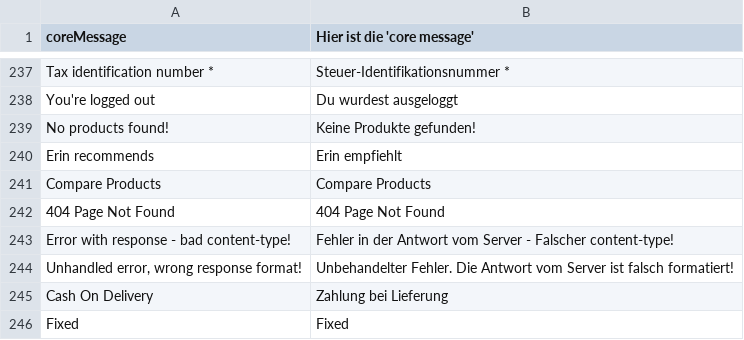
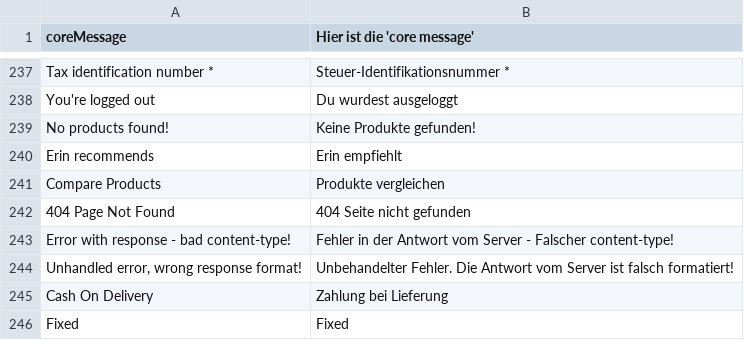
Before and after one commit to solar-dev23/ribatex-Vue-storefront, a CSV file: core/resource/i18n/de-DE.csv, drawn as a sheet; only a part is shown, gaps mark what is left out.

Commit message:
New translations added [GER]

```diff
--- a/core/resource/i18n/de-DE.csv
+++ b/core/resource/i18n/de-DE.csv
@@ -240,4 +240,4 @@
 "Erin recommends","Erin empfiehlt"
-"Compare Products","Compare Products"
-"404 Page Not Found","404 Page Not Found"
+"Compare Products","Produkte vergleichen"
+"404 Page Not Found","404 Seite nicht gefunden"
 "Error with response - bad content-type!","Fehler in der Antwort vom Server - Falscher content-type!"
```
